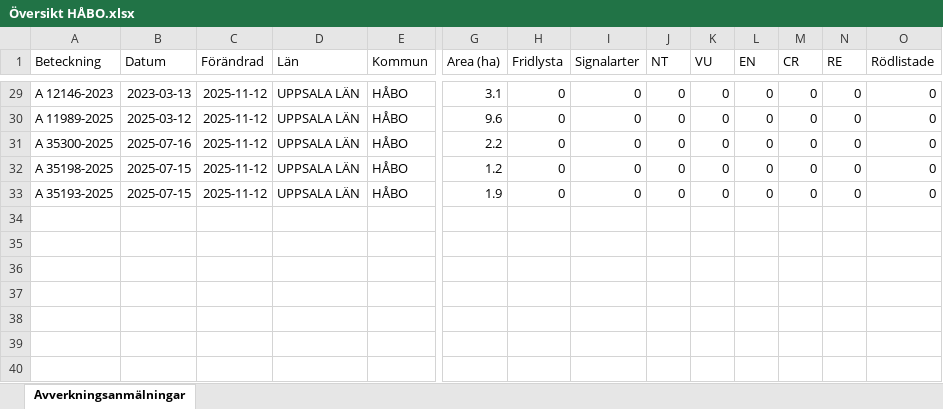
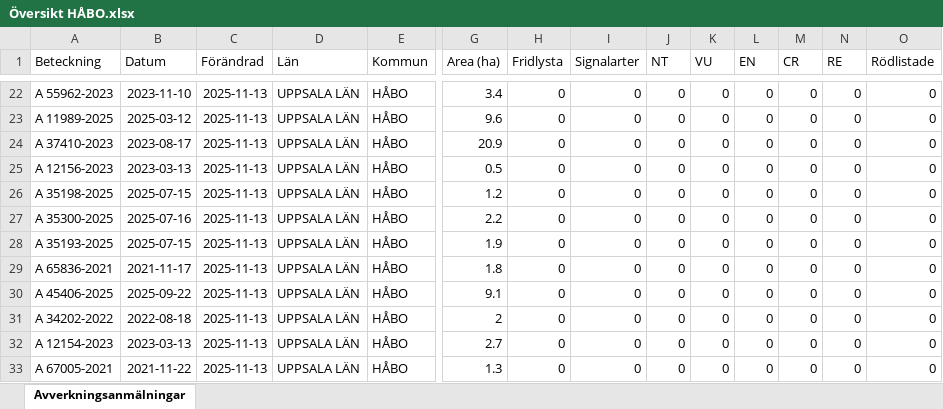
Before and after one commit to klasma/Logging_0305, an Excel workbook: Översikt HÅBO.xlsx, sheet Avverkningsanmälningar, drawn as a sheet; only a part is shown, gaps mark what is left out; values as stored, in another font and other column widths than the file's, no borders; addresses are those after the commit; rows hold the shown columns only; the diff covers the shown part only; the diff names each change by its address in the sheet, - before the commit and + after, or states it on an @@ line.

```diff
--- a/Översikt HÅBO.xlsx (sheet Avverkningsanmälningar)
+++ b/Översikt HÅBO.xlsx (sheet Avverkningsanmälningar)
-A22 (Beteckning): A 12146-2023
+A22 (Beteckning): A 55962-2023
-B22 (Datum): 2023-03-13
+B22 (Datum): 2023-11-10
-C22:C24 (Förändrad): 2025-11-12
+C22:C24 (Förändrad): 2025-11-13
-G22 (Area (ha)): 3.1
+G22 (Area (ha)): 3.4
-A24 (Beteckning): A 35300-2025
+A24 (Beteckning): A 37410-2023
-B24 (Datum): 2025-07-16
+B24 (Datum): 2023-08-17
-G24 (Area (ha)): 2.2
+G24 (Area (ha)): 20.9
+row 25: A 12156-2023 | 2023-03-13 | 2025-11-13 | UPPSALA LÄN | HÅBO | 0.5 | 0 | 0 | 0 | 0 | 0 | 0 | 0 | 0
-C26 (Förändrad): 2025-11-12
+C26 (Förändrad): 2025-11-13
+row 27: A 35300-2025 | 2025-07-16 | 2025-11-13 | UPPSALA LÄN | HÅBO | 2.2 | 0 | 0 | 0 | 0 | 0 | 0 | 0 | 0
-C28 (Förändrad): 2025-11-12
+C28 (Förändrad): 2025-11-13
+row 29: A 65836-2021 | 2021-11-17 | 2025-11-13 | UPPSALA LÄN | HÅBO | 1.8 | 0 | 0 | 0 | 0 | 0 | 0 | 0 | 0
+row 30: A 45406-2025 | 2025-09-22 | 2025-11-13 | UPPSALA LÄN | HÅBO | 9.1 | 0 | 0 | 0 | 0 | 0 | 0 | 0 | 0
+row 31: A 34202-2022 | 2022-08-18 | 2025-11-13 | UPPSALA LÄN | HÅBO | 2 | 0 | 0 | 0 | 0 | 0 | 0 | 0 | 0
+row 32: A 12154-2023 | 2023-03-13 | 2025-11-13 | UPPSALA LÄN | HÅBO | 2.7 | 0 | 0 | 0 | 0 | 0 | 0 | 0 | 0
+row 33: A 67005-2021 | 2021-11-22 | 2025-11-13 | UPPSALA LÄN | HÅBO | 1.3 | 0 | 0 | 0 | 0 | 0 | 0 | 0 | 0
```
Also changed, not shown: 2 added rows, 9 removed rows and 27 edited cells elsewhere in this sheet, artfynd/A 2474-2021 artfynd.xlsx, artfynd/A 35197-2025 artfynd.xlsx, 56 other files.
